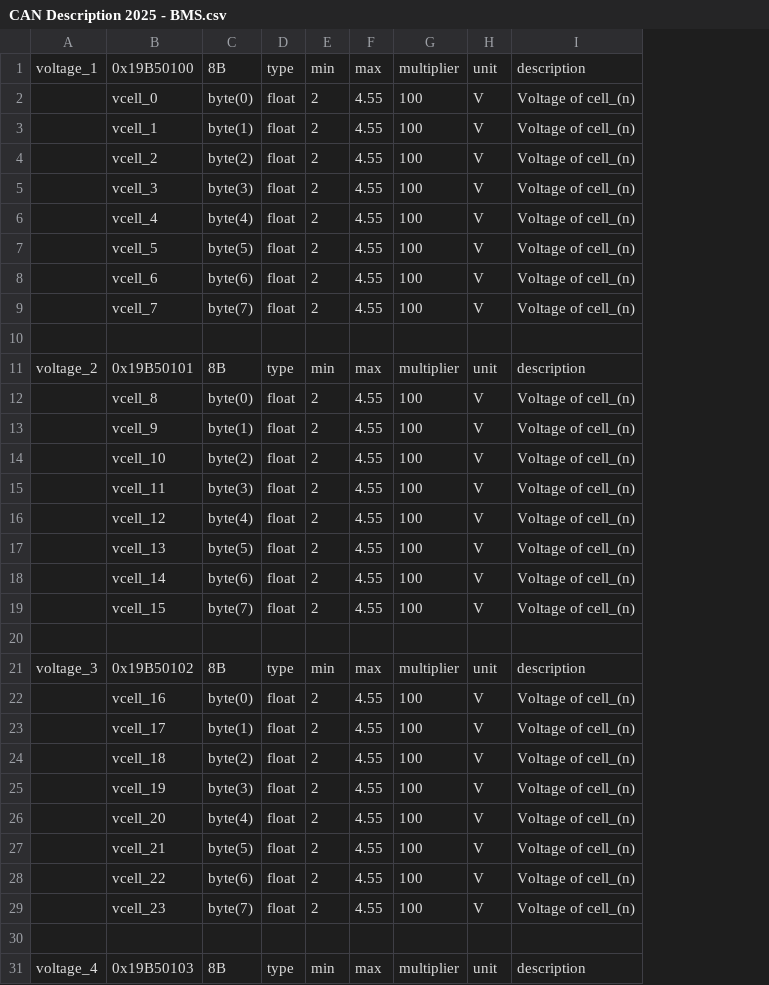
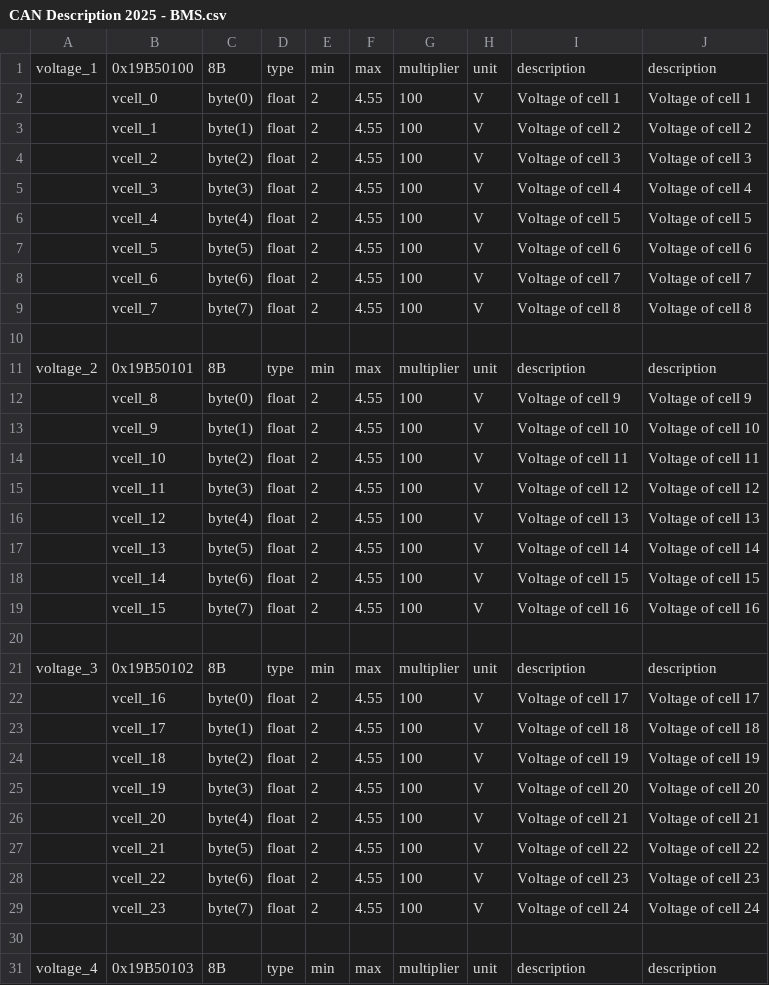
Before and after one commit to PedroRomeroEracing/telemetria_eracing, a CSV file: componentes_csv/CAN Description 2025 - BMS.csv, drawn as a sheet; only a part is shown; the diff covers the shown part only; the diff names each change by its address in the sheet, - before the commit and + after, or states it on an @@ line.

```diff
--- a/componentes_csv/CAN Description 2025 - BMS.csv
+++ b/componentes_csv/CAN Description 2025 - BMS.csv
+column J, rows 1-31: description | Voltage of cell 1 | Voltage of cell 2 | Voltage of cell 3 | Voltage of cell 4 | Voltage of cell 5 | Voltage of cell 6 | Voltage of cell 7 | Voltage of cell 8 |  | description | Voltage of cell 9 | Voltage of cell 10 | Voltage of cell 11 | Voltage of cell 12 | Voltage of cell 13 | Voltage of cell 14 | Voltage of cell 15 | Voltage of cell 16 |  | description | Voltage of cell 17 | Voltage of cell 18 | Voltage of cell 19 | Voltage of cell 20 | Voltage of cell 21 | Voltage of cell 22 | Voltage of cell 23 | Voltage of cell 24 |  | description
-I2: Voltage of cell_(n)
+I2: Voltage of cell 1
-I3: Voltage of cell_(n)
+I3: Voltage of cell 2
-I4: Voltage of cell_(n)
+I4: Voltage of cell 3
-I5: Voltage of cell_(n)
+I5: Voltage of cell 4
-I6: Voltage of cell_(n)
+I6: Voltage of cell 5
-I7: Voltage of cell_(n)
+I7: Voltage of cell 6
-I8: Voltage of cell_(n)
+I8: Voltage of cell 7
-I9: Voltage of cell_(n)
+I9: Voltage of cell 8
-I12: Voltage of cell_(n)
+I12: Voltage of cell 9
-I13: Voltage of cell_(n)
+I13: Voltage of cell 10
-I14: Voltage of cell_(n)
+I14: Voltage of cell 11
-I15: Voltage of cell_(n)
+I15: Voltage of cell 12
-I16: Voltage of cell_(n)
+I16: Voltage of cell 13
-I17: Voltage of cell_(n)
+I17: Voltage of cell 14
-I18: Voltage of cell_(n)
+I18: Voltage of cell 15
-I19: Voltage of cell_(n)
+I19: Voltage of cell 16
-I22: Voltage of cell_(n)
+I22: Voltage of cell 17
-I23: Voltage of cell_(n)
+I23: Voltage of cell 18
-I24: Voltage of cell_(n)
+I24: Voltage of cell 19
-I25: Voltage of cell_(n)
+I25: Voltage of cell 20
-I26: Voltage of cell_(n)
+I26: Voltage of cell 21
-I27: Voltage of cell_(n)
+I27: Voltage of cell 22
-I28: Voltage of cell_(n)
+I28: Voltage of cell 23
-I29: Voltage of cell_(n)
+I29: Voltage of cell 24
```
Also changed, not shown: 1 removed row and 72 edited cells elsewhere in this file, componentes_csv/CAN Description 2025 - ACD.csv, componentes_csv/CAN Description 2025 - LV_BMS.csv, 3 other files.
